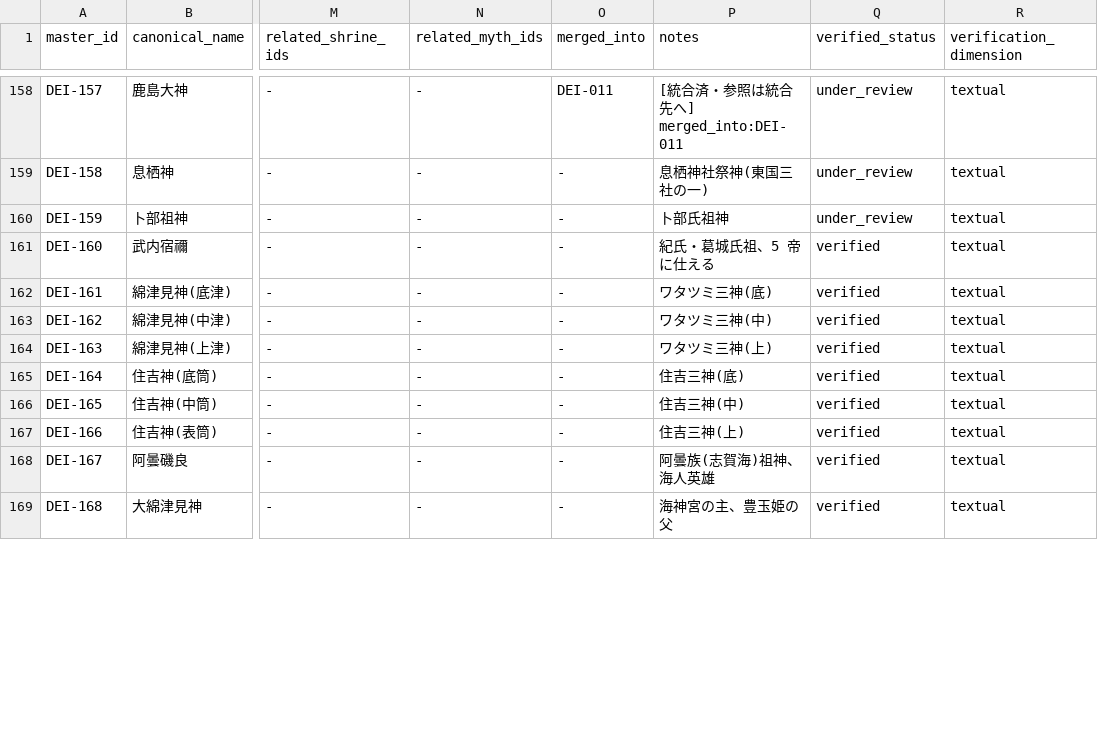
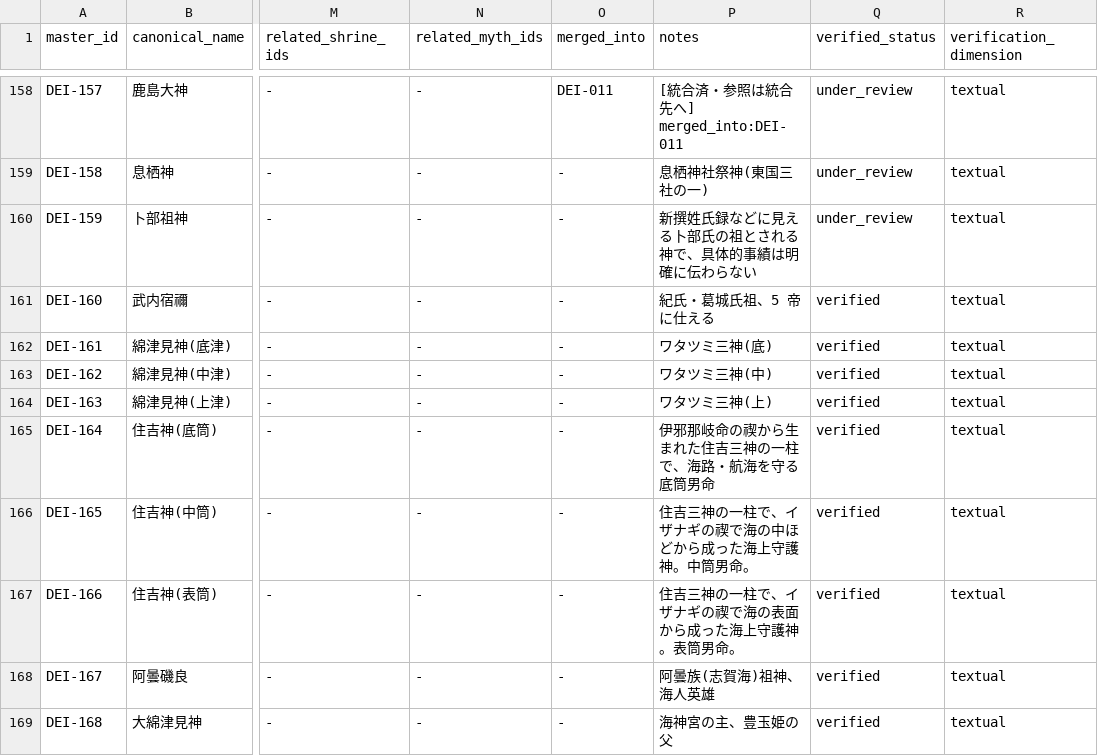
Before and after one commit to hirokaz/japanese_mythology_database, a TSV file: docs/master/deity_master.tsv, drawn as a sheet; only a part is shown, gaps mark what is left out; the diff covers the shown part only; the diff names each change by its address in the sheet, - before the commit and + after, or states it on an @@ line.

Commit message:
[Data] 説明が薄い神格を拡充 (31柱) + 昭和天皇重複統合 (#325)
説明が薄い神格のうち文献的にgroundableな31柱を拡充(notes更新+extended追加、70→97件)。DEI-403昭和天皇の重複をDEI-697に統合。ゼロ創作徹底・audit PASS。

```diff
--- a/docs/master/deity_master.tsv
+++ b/docs/master/deity_master.tsv
-P160 (notes): 卜部氏祖神
+P160 (notes): 新撰姓氏録などに見える卜部氏の祖とされる神で、具体的事績は明確に伝わらない
-P165 (notes): 住吉三神(底)
+P165 (notes): 伊邪那岐命の禊から生まれた住吉三神の一柱で、海路・航海を守る底筒男命
-P166 (notes): 住吉三神(中)
+P166 (notes): 住吉三神の一柱で、イザナギの禊で海の中ほどから成った海上守護神。中筒男命。
-P167 (notes): 住吉三神(上)
+P167 (notes): 住吉三神の一柱で、イザナギの禊で海の表面から成った海上守護神。表筒男命。
```
Also changed, not shown: 29 edited cells elsewhere in this file, 1 other file.
